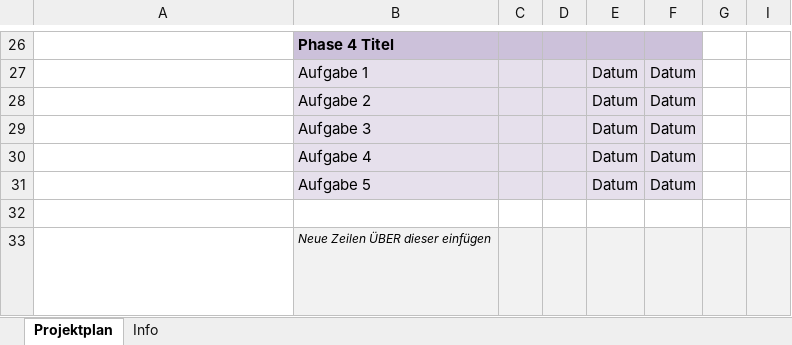
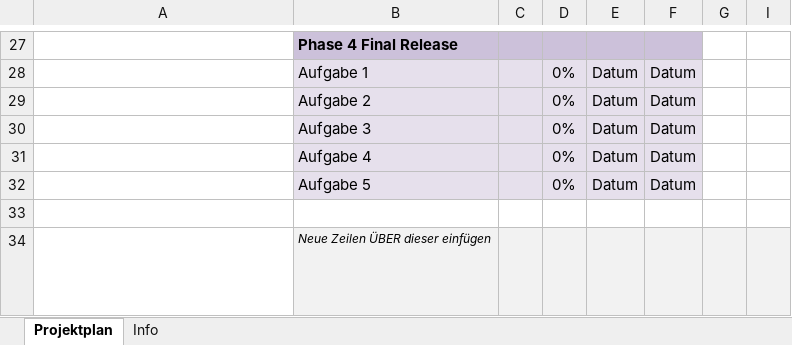
Before and after one commit to ysedsy/Webanwendungen, an Excel workbook: Gantt/Einfaches Gantt-Diagramm1.xlsx, sheet Projektplan, drawn as a sheet; only a part is shown, gaps mark what is left out; long unchanged cells end in …; values as stored, in another font and other column widths than the file's, no borders; conditional formats not drawn; addresses are those after the commit; the diff covers the shown part only; the diff names each change by its address in the sheet, - before the commit and + after, or states it on an @@ line.

```diff
--- a/Gantt/Einfaches Gantt-Diagramm1.xlsx (sheet Projektplan)
+++ b/Gantt/Einfaches Gantt-Diagramm1.xlsx (sheet Projektplan)
-B27: Phase 4 Titel
+B27: Phase 4 Final Release
-D28:D32: (empty)
+D28:D32: 0%
```
Also changed, not shown: 15 added rows, 14 removed rows and 10 edited cells elsewhere in this sheet, hidden cells.
